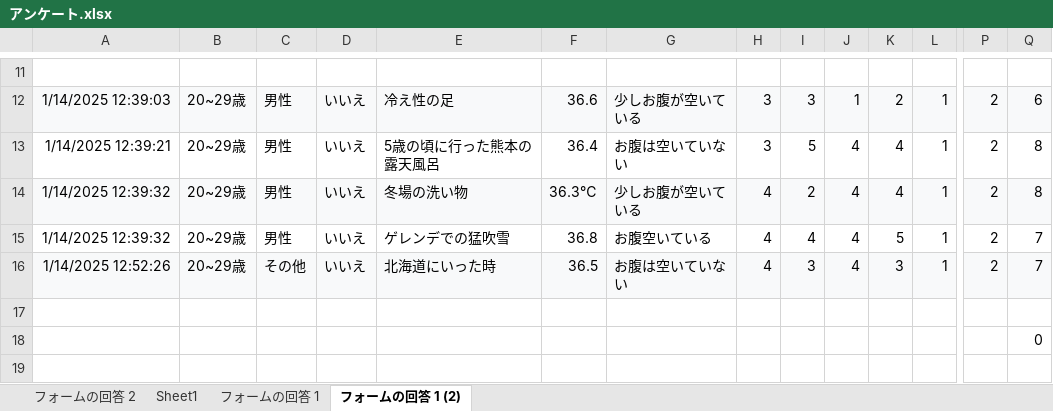
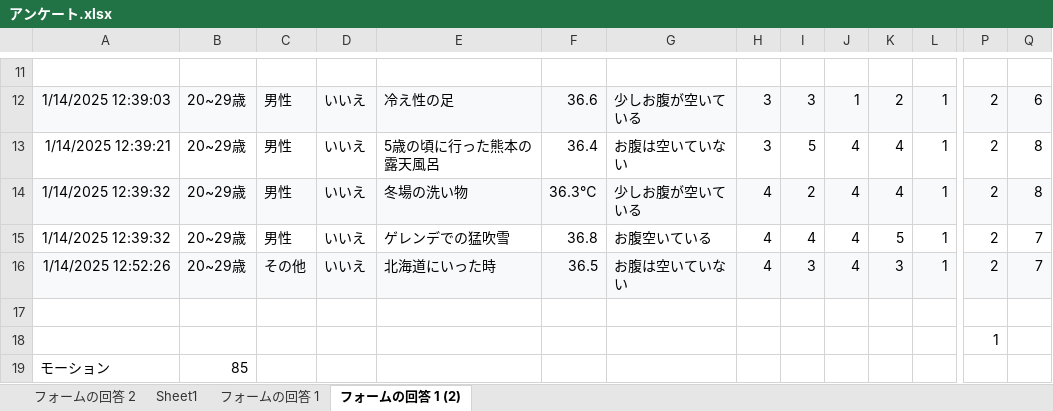
Before and after one commit to ToyamaKai/SotsuKen, an Excel workbook: 論文関係/アンケート.xlsx, sheet フォームの回答 1 (2), drawn as a sheet; only a part is shown, gaps mark what is left out; values as stored, in another font and other column widths than the file's, no borders; conditional formats and table styles not drawn; removed rows and columns are numbered as before the commit, all else as after; rows hold the shown columns only; the diff names each change by its address in the sheet, - before the commit and + after, or states it on an @@ line.

Commit message:
文字列検索機能追加

```diff
--- a/論文関係/アンケート.xlsx (sheet フォームの回答 1 (2))
+++ b/論文関係/アンケート.xlsx (sheet フォームの回答 1 (2))
-row 18:  |  |  |  |  |  |  |  |  |  |  |  |  | 0
+row 18:  |  |  |  |  |  |  |  |  |  |  |  | 1
+row 19: モーション | 85
```
